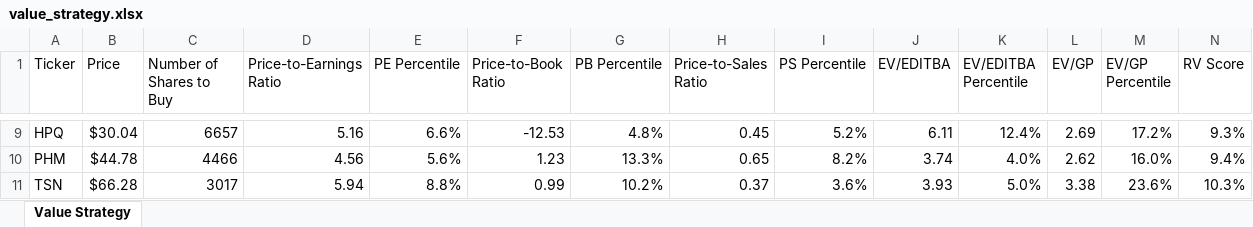
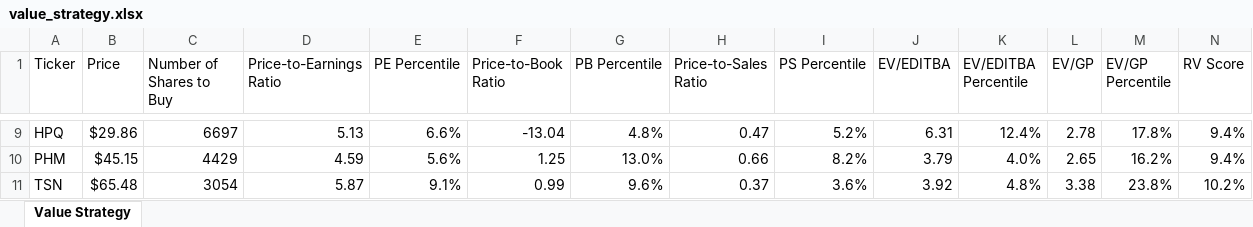
Before and after one commit to gtduncan/tradingsystem-python, an Excel workbook: value_strategy.xlsx, sheet Value Strategy, drawn as a sheet; only a part is shown, gaps mark what is left out; values as stored, in another font and other column widths than the file's, no borders; the diff covers the shown part only; the diff names each change by its address in the sheet, - before the commit and + after, or states it on an @@ line.

```diff
--- a/value_strategy.xlsx (sheet Value Strategy)
+++ b/value_strategy.xlsx (sheet Value Strategy)
-B9 (Price): $30.04
+B9 (Price): $29.86
-C9 (Number of Shares to Buy): 6657
+C9 (Number of Shares to Buy): 6697
-D9 (Price-to-Earnings Ratio): 5.16
+D9 (Price-to-Earnings Ratio): 5.13
-F9 (Price-to-Book Ratio): -12.53
+F9 (Price-to-Book Ratio): -13.04
-H9 (Price-to-Sales Ratio): 0.45
+H9 (Price-to-Sales Ratio): 0.47
-J9 (EV/EDITBA): 6.11
+J9 (EV/EDITBA): 6.31
-L9 (EV/GP): 2.69
+L9 (EV/GP): 2.78
-M9 (EV/GP Percentile): 17.2%
+M9 (EV/GP Percentile): 17.8%
-N9 (RV Score): 9.3%
+N9 (RV Score): 9.4%
-B10 (Price): $44.78
+B10 (Price): $45.15
-C10 (Number of Shares to Buy): 4466
+C10 (Number of Shares to Buy): 4429
-D10 (Price-to-Earnings Ratio): 4.56
+D10 (Price-to-Earnings Ratio): 4.59
-F10 (Price-to-Book Ratio): 1.23
+F10 (Price-to-Book Ratio): 1.25
-G10 (PB Percentile): 13.3%
+G10 (PB Percentile): 13.0%
-H10 (Price-to-Sales Ratio): 0.65
+H10 (Price-to-Sales Ratio): 0.66
-J10 (EV/EDITBA): 3.74
+J10 (EV/EDITBA): 3.79
-L10 (EV/GP): 2.62
+L10 (EV/GP): 2.65
-M10 (EV/GP Percentile): 16.0%
+M10 (EV/GP Percentile): 16.2%
-B11 (Price): $66.28
+B11 (Price): $65.48
-C11 (Number of Shares to Buy): 3017
+C11 (Number of Shares to Buy): 3054
-D11 (Price-to-Earnings Ratio): 5.94
+D11 (Price-to-Earnings Ratio): 5.87
-E11 (PE Percentile): 8.8%
+E11 (PE Percentile): 9.1%
-G11 (PB Percentile): 10.2%
+G11 (PB Percentile): 9.6%
-J11 (EV/EDITBA): 3.93
+J11 (EV/EDITBA): 3.92
-K11 (EV/EDITBA Percentile): 5.0%
+K11 (EV/EDITBA Percentile): 4.8%
-M11 (EV/GP Percentile): 23.6%
+M11 (EV/GP Percentile): 23.8%
-N11 (RV Score): 10.3%
+N11 (RV Score): 10.2%
```
Also changed, not shown: 17 added rows, 17 removed rows and 280 edited cells elsewhere in this sheet, momentum_strategy.xlsx, 3 other files.
